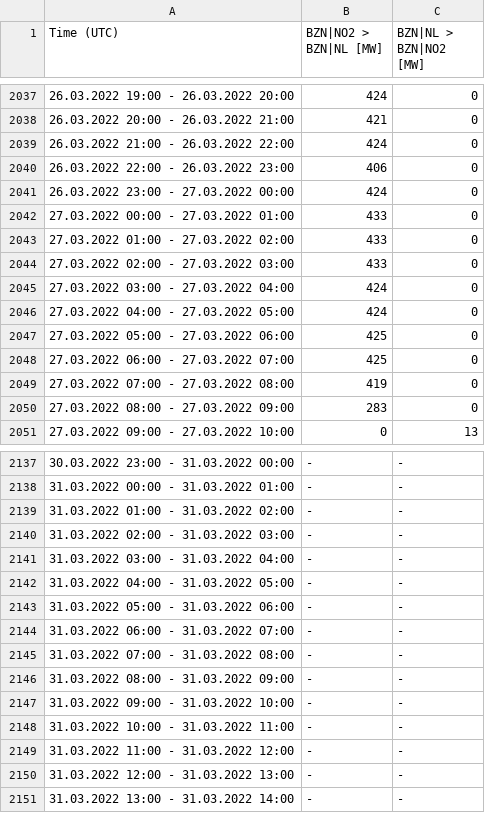
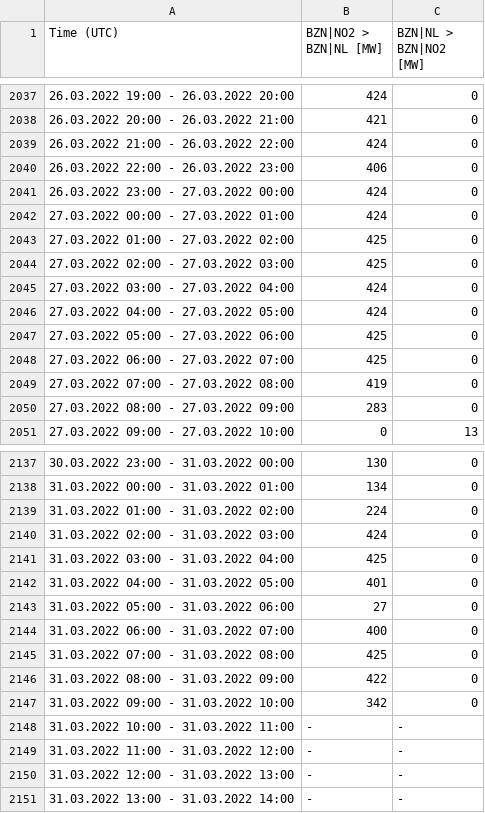
Before and after one commit to berthubert/gazproject, a CSV file: nlno2.csv, drawn as a sheet; only a part is shown, gaps mark what is left out; the diff covers the shown part only.

```diff
--- a/nlno2.csv
+++ b/nlno2.csv
@@ -2041,5 +2041,5 @@
 "26.03.2022 23:00 - 27.03.2022 00:00","424","0"
-"27.03.2022 00:00 - 27.03.2022 01:00","433","0"
-"27.03.2022 01:00 - 27.03.2022 02:00","433","0"
-"27.03.2022 02:00 - 27.03.2022 03:00","433","0"
+"27.03.2022 00:00 - 27.03.2022 01:00","424","0"
+"27.03.2022 01:00 - 27.03.2022 02:00","425","0"
+"27.03.2022 02:00 - 27.03.2022 03:00","425","0"
 "27.03.2022 03:00 - 27.03.2022 04:00","424","0"
@@ -2137,12 +2137,12 @@
-"30.03.2022 23:00 - 31.03.2022 00:00","-","-"
-"31.03.2022 00:00 - 31.03.2022 01:00","-","-"
-"31.03.2022 01:00 - 31.03.2022 02:00","-","-"
-"31.03.2022 02:00 - 31.03.2022 03:00","-","-"
-"31.03.2022 03:00 - 31.03.2022 04:00","-","-"
-"31.03.2022 04:00 - 31.03.2022 05:00","-","-"
-"31.03.2022 05:00 - 31.03.2022 06:00","-","-"
-"31.03.2022 06:00 - 31.03.2022 07:00","-","-"
-"31.03.2022 07:00 - 31.03.2022 08:00","-","-"
-"31.03.2022 08:00 - 31.03.2022 09:00","-","-"
-"31.03.2022 09:00 - 31.03.2022 10:00","-","-"
+"30.03.2022 23:00 - 31.03.2022 00:00","130","0"
+"31.03.2022 00:00 - 31.03.2022 01:00","134","0"
+"31.03.2022 01:00 - 31.03.2022 02:00","224","0"
+"31.03.2022 02:00 - 31.03.2022 03:00","424","0"
+"31.03.2022 03:00 - 31.03.2022 04:00","425","0"
+"31.03.2022 04:00 - 31.03.2022 05:00","401","0"
+"31.03.2022 05:00 - 31.03.2022 06:00","27","0"
+"31.03.2022 06:00 - 31.03.2022 07:00","400","0"
+"31.03.2022 07:00 - 31.03.2022 08:00","425","0"
+"31.03.2022 08:00 - 31.03.2022 09:00","422","0"
+"31.03.2022 09:00 - 31.03.2022 10:00","342","0"
 "31.03.2022 10:00 - 31.03.2022 11:00","-","-"
```
Also changed, not shown: 162 edited cells elsewhere in this file, nlbe.csv, nldk.csv, 17 other files.
